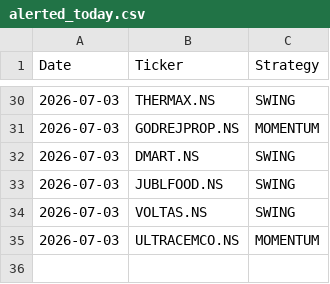
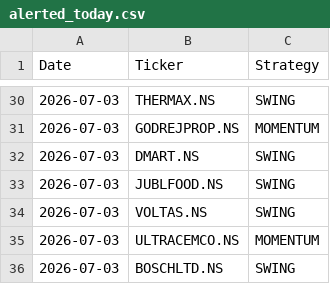
Before and after one commit to johnkasc-lab/MarketStock, a CSV file: alerted_today.csv, drawn as a sheet; only a part is shown, gaps mark what is left out; the diff names each change by its address in the sheet, - before the commit and + after, or states it on an @@ line.

```diff
--- a/alerted_today.csv
+++ b/alerted_today.csv
+row 36: 2026-07-03 | BOSCHLTD.NS | SWING
```
Also changed, not shown: intraday_trades.csv.
